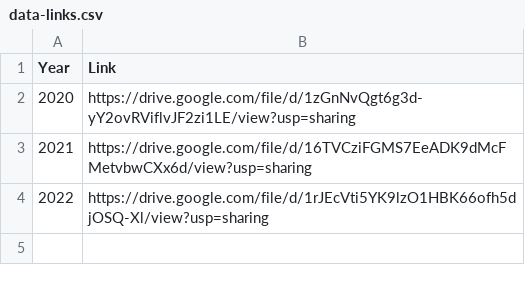
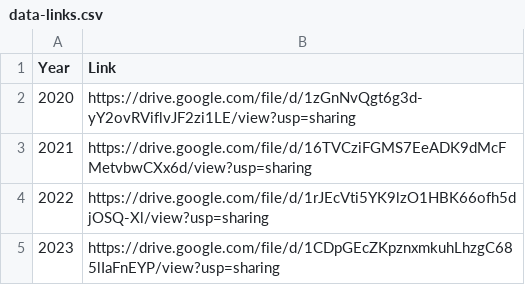
Before and after one commit to c-a-s-t-l-e/car-complaint-shapes, a CSV file: raw_data/data-links.csv, drawn as a sheet.

Commit message:
Update data-links.csv

```diff
--- a/raw_data/data-links.csv
+++ b/raw_data/data-links.csv
@@ -4 +4,2 @@ Year, Link
 2022, https://drive.google.com/file/d/1rJEcVti5YK9lzO1HBK66ofh5djOSQ-Xl/view?usp=sharing
+2023, https://drive.google.com/file/d/1CDpGEcZKpznxmkuhLhzgC685lIaFnEYP/view?usp=sharing
```
